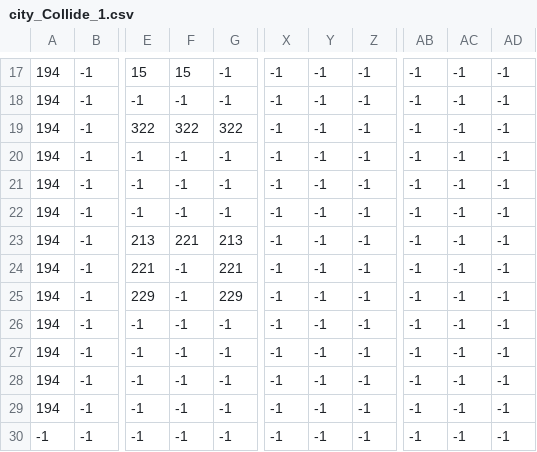
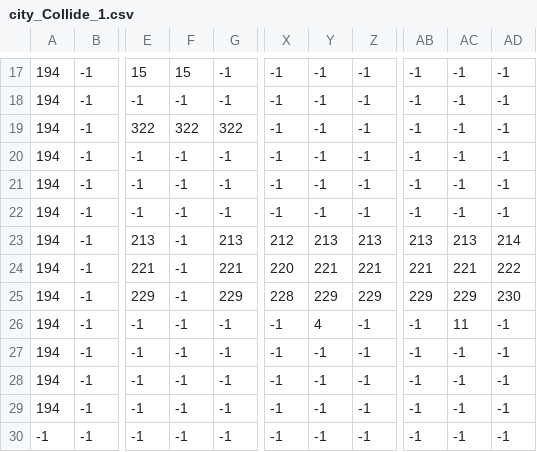
Before and after one commit to EJanuszewski/WebPlayground, a CSV file: Phaser/assets/tilemap/city_Collide_1.csv, drawn as a sheet; only a part is shown, gaps mark what is left out; the diff names each change by its address in the sheet, - before the commit and + after, or states it on an @@ line.

```diff
--- a/Phaser/assets/tilemap/city_Collide_1.csv
+++ b/Phaser/assets/tilemap/city_Collide_1.csv
-F23: 221
+F23: -1
-X23: -1
+X23: 212
-Y23: -1
+Y23: 213
-Z23: -1
+Z23: 213
-AB23: -1
+AB23: 213
-AC23: -1
+AC23: 213
-AD23: -1
+AD23: 214
-X24: -1
+X24: 220
-Y24: -1
+Y24: 221
-Z24: -1
+Z24: 221
-AB24: -1
+AB24: 221
-AC24: -1
+AC24: 221
-AD24: -1
+AD24: 222
-X25: -1
+X25: 228
-Y25: -1
+Y25: 229
-Z25: -1
+Z25: 229
-AB25: -1
+AB25: 229
-AC25: -1
+AC25: 229
-AD25: -1
+AD25: 230
-Y26: -1
+Y26: 4
-AC26: -1
+AC26: 11
```
Also changed, not shown: Phaser/assets/tilemap/city_Collide_2.csv, Phaser/assets/tilemap/city_Layer_1.csv, 5 other files.
